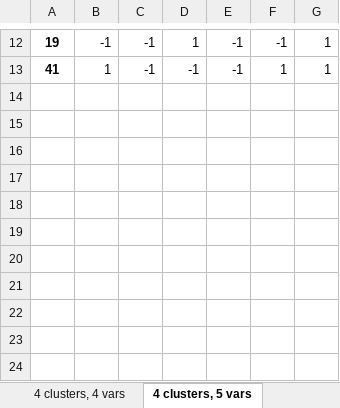
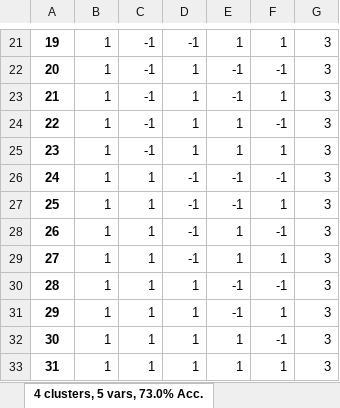
Before and after one commit to EricPostMaster/market-research-private, an Excel workbook: pandas_multiple.xlsx, sheet 4 clusters, 5 vars, 73.0% Acc., drawn as a sheet; only a part is shown, gaps mark what is left out; values as stored, in another font and other column widths than the file's, no borders; addresses are those after the commit; the diff covers the shown part only; the diff names each change by its address in the sheet, - before the commit and + after, or states it on an @@ line.

```diff
--- a/pandas_multiple.xlsx (sheet 4 clusters, 5 vars, 73.0% Acc.)
+++ b/pandas_multiple.xlsx (sheet 4 clusters, 5 vars, 73.0% Acc.)
-sheet tab: 4 clusters, 5 vars
+sheet tab: 4 clusters, 5 vars, 73.0% Acc.
-B21: -1
+B21: 1
-D21: 1
+D21: -1
-E21: -1
+E21: 1
-F21: -1
+F21: 1
-G21: 1
+G21: 3
+row 22: 20 | 1 | -1 | 1 | -1 | -1 | 3
-A23: 41
+A23: 21
-D23: -1
+D23: 1
-G23: 1
+G23: 3
+row 24: 22 | 1 | -1 | 1 | 1 | -1 | 3
+row 25: 23 | 1 | -1 | 1 | 1 | 1 | 3
+row 26: 24 | 1 | 1 | -1 | -1 | -1 | 3
+row 27: 25 | 1 | 1 | -1 | -1 | 1 | 3
+row 28: 26 | 1 | 1 | -1 | 1 | -1 | 3
+row 29: 27 | 1 | 1 | -1 | 1 | 1 | 3
+row 30: 28 | 1 | 1 | 1 | -1 | -1 | 3
+row 31: 29 | 1 | 1 | 1 | -1 | 1 | 3
+row 32: 30 | 1 | 1 | 1 | 1 | -1 | 3
+row 33: 31 | 1 | 1 | 1 | 1 | 1 | 3
```
Also changed, not shown: 15 added rows, 6 removed rows and 9 edited cells elsewhere in this sheet, sheet 2 clusters, 5 vars, 93.0% Acc., sheet 3 clusters, 5 vars, 77.0% Acc., sheet 5 clusters, 5 vars, 60.0% Acc., sheet 6 clusters, 5 vars, 60.0% Acc., sheet 3 clusters, 4 vars, 77.0% Acc., sheet 2 clusters, 4 vars, 93.0% Acc., 13 more sheets, other sheet tabs.
